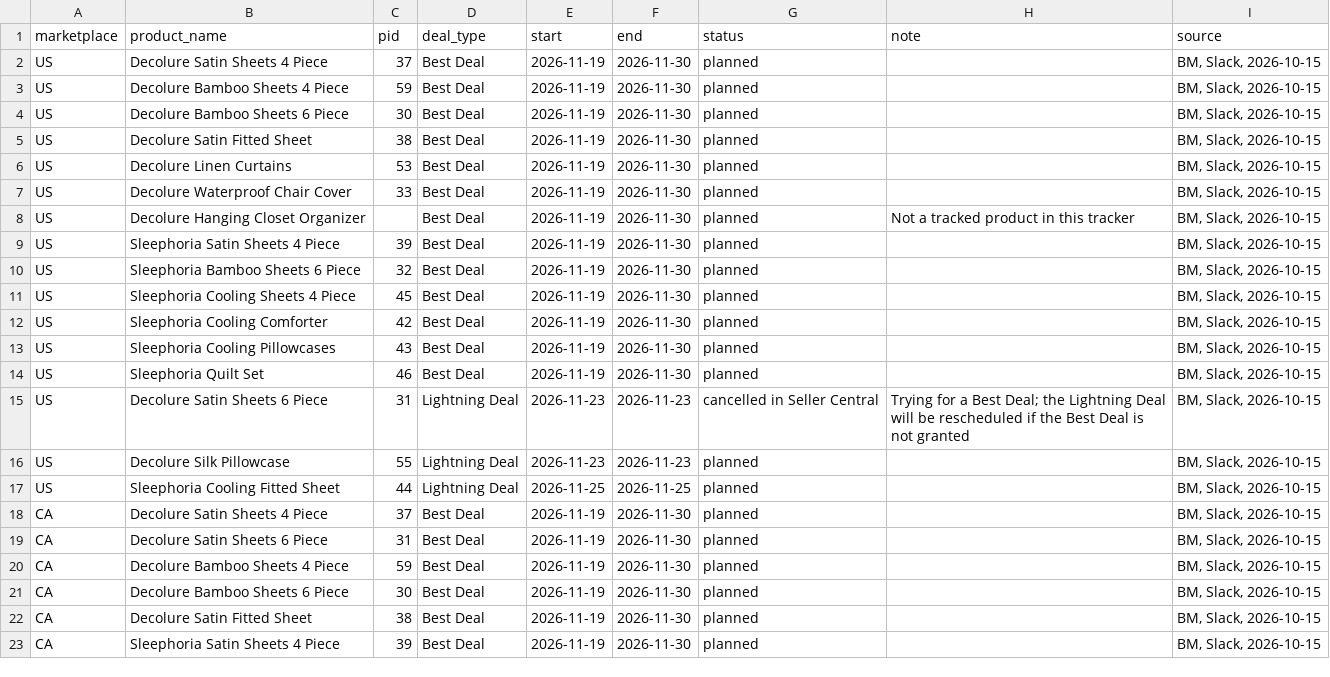
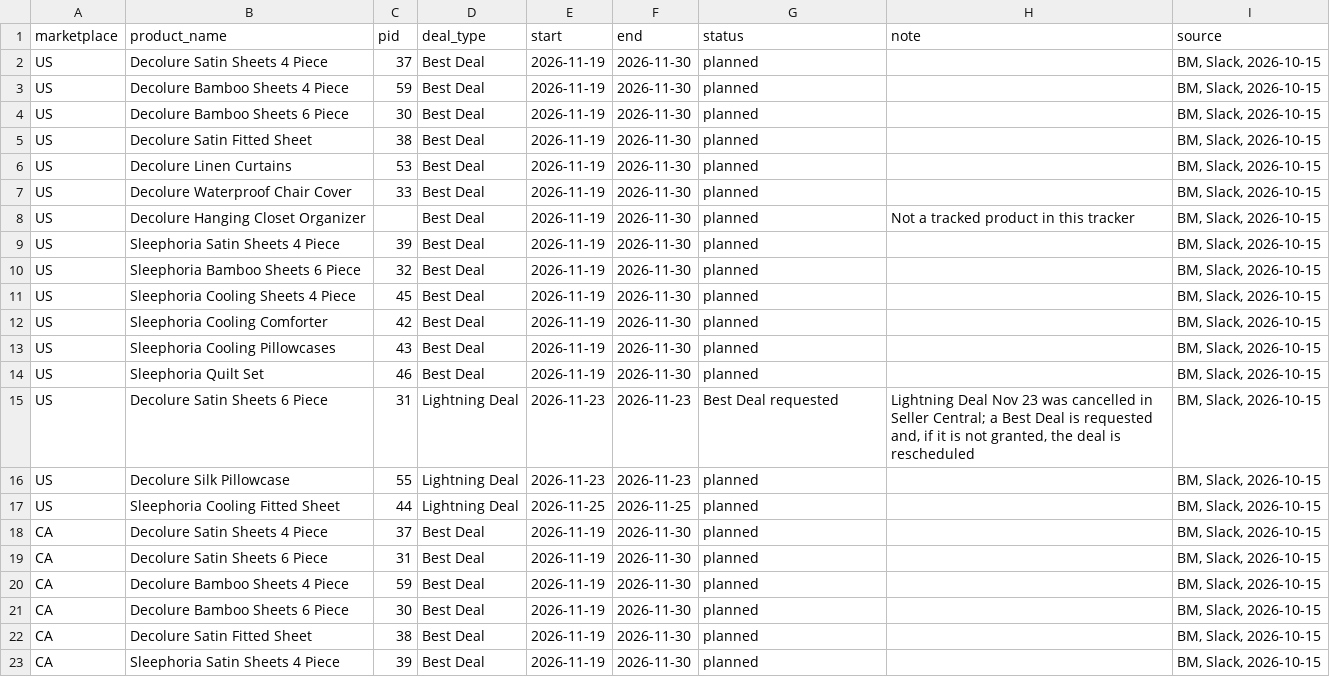
Before and after one commit to zarlish-web/PPC-Audit-, a CSV file: bfcm-2026/competitor-tracker/data/deals/our_deals_bfcm2026_plan.csv, drawn as a sheet.

```diff
--- a/bfcm-2026/competitor-tracker/data/deals/our_deals_bfcm2026_plan.csv
+++ b/bfcm-2026/competitor-tracker/data/deals/our_deals_bfcm2026_plan.csv
@@ -14,3 +14,3 @@ US,Sleephoria Cooling Pillowcases,43,Best Deal,2026-11-19,2026-11-30,planned,,"B
 US,Sleephoria Quilt Set,46,Best Deal,2026-11-19,2026-11-30,planned,,"BM, Slack, 2026-10-15"
-US,Decolure Satin Sheets 6 Piece,31,Lightning Deal,2026-11-23,2026-11-23,cancelled in Seller Central,Trying for a Best Deal; the Lightning Deal will be rescheduled if the Best Deal is not granted,"BM, Slack, 2026-10-15"
+US,Decolure Satin Sheets 6 Piece,31,Lightning Deal,2026-11-23,2026-11-23,Best Deal requested,"Lightning Deal Nov 23 was cancelled in Seller Central; a Best Deal is requested and, if it is not granted, the deal is rescheduled","BM, Slack, 2026-10-15"
 US,Decolure Silk Pillowcase,55,Lightning Deal,2026-11-23,2026-11-23,planned,,"BM, Slack, 2026-10-15"
```
Also changed, not shown: 8 other files.
